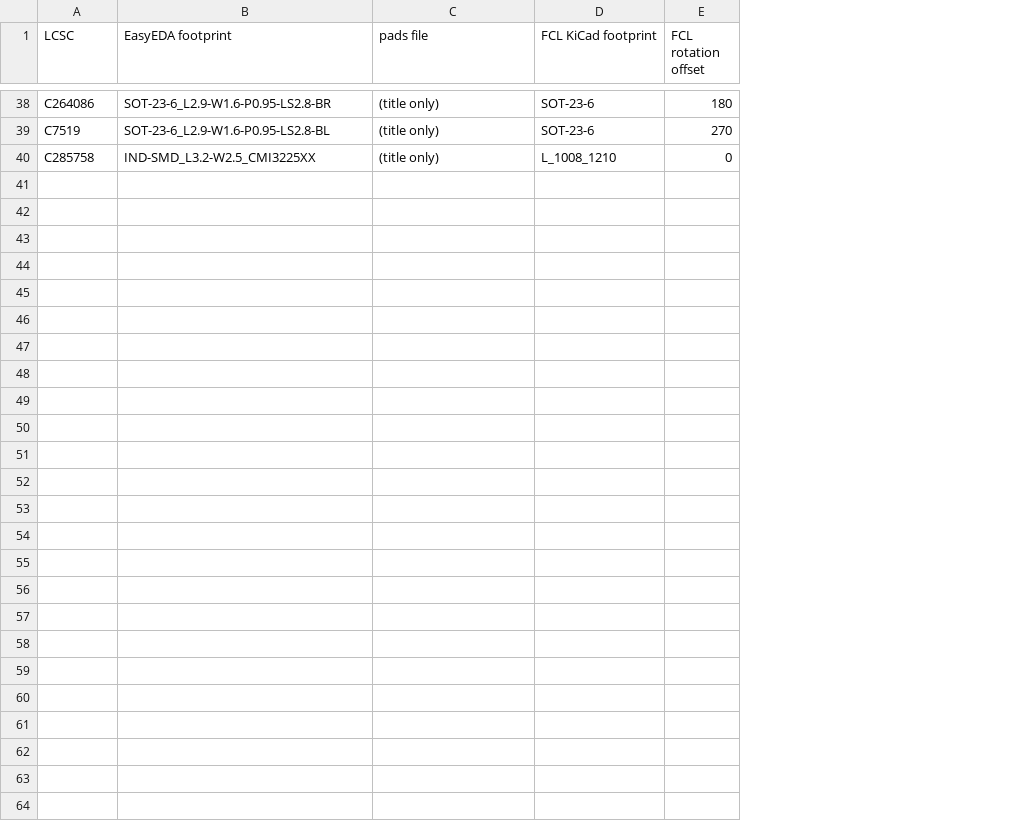
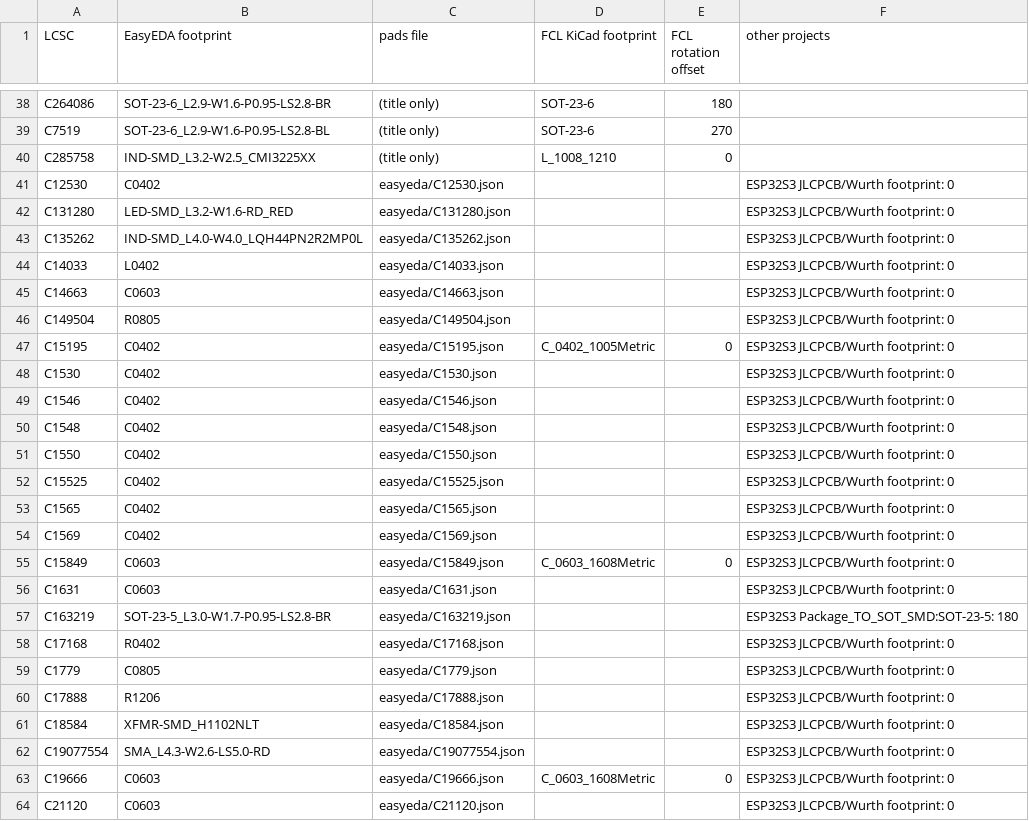
Before and after one commit to jharvey/FPGA_CAM-LCD, a CSV file: tools/jlc_cache/index.csv, drawn as a sheet; only a part is shown, gaps mark what is left out; the diff covers the shown part only; the diff names each change by its address in the sheet, - before the commit and + after, or states it on an @@ line.

```diff
--- a/tools/jlc_cache/index.csv
+++ b/tools/jlc_cache/index.csv
+column F (other projects), empty
+row 41: C12530 | C0402 | easyeda/C12530.json |  |  | ESP32S3 JLCPCB/Wurth footprint: 0
+row 42: C131280 | LED-SMD_L3.2-W1.6-RD_RED | easyeda/C131280.json |  |  | ESP32S3 JLCPCB/Wurth footprint: 0
+row 43: C135262 | IND-SMD_L4.0-W4.0_LQH44PN2R2MP0L | easyeda/C135262.json |  |  | ESP32S3 JLCPCB/Wurth footprint: 0
+row 44: C14033 | L0402 | easyeda/C14033.json |  |  | ESP32S3 JLCPCB/Wurth footprint: 0
+row 45: C14663 | C0603 | easyeda/C14663.json |  |  | ESP32S3 JLCPCB/Wurth footprint: 0
+row 46: C149504 | R0805 | easyeda/C149504.json |  |  | ESP32S3 JLCPCB/Wurth footprint: 0
+row 47: C15195 | C0402 | easyeda/C15195.json | C_0402_1005Metric | 0 | ESP32S3 JLCPCB/Wurth footprint: 0
+row 48: C1530 | C0402 | easyeda/C1530.json |  |  | ESP32S3 JLCPCB/Wurth footprint: 0
+row 49: C1546 | C0402 | easyeda/C1546.json |  |  | ESP32S3 JLCPCB/Wurth footprint: 0
+row 50: C1548 | C0402 | easyeda/C1548.json |  |  | ESP32S3 JLCPCB/Wurth footprint: 0
+row 51: C1550 | C0402 | easyeda/C1550.json |  |  | ESP32S3 JLCPCB/Wurth footprint: 0
+row 52: C15525 | C0402 | easyeda/C15525.json |  |  | ESP32S3 JLCPCB/Wurth footprint: 0
+row 53: C1565 | C0402 | easyeda/C1565.json |  |  | ESP32S3 JLCPCB/Wurth footprint: 0
+row 54: C1569 | C0402 | easyeda/C1569.json |  |  | ESP32S3 JLCPCB/Wurth footprint: 0
+row 55: C15849 | C0603 | easyeda/C15849.json | C_0603_1608Metric | 0 | ESP32S3 JLCPCB/Wurth footprint: 0
+row 56: C1631 | C0603 | easyeda/C1631.json |  |  | ESP32S3 JLCPCB/Wurth footprint: 0
+row 57: C163219 | SOT-23-5_L3.0-W1.7-P0.95-LS2.8-BR | easyeda/C163219.json |  |  | ESP32S3 Package_TO_SOT_SMD:SOT-23-5: 180
+row 58: C17168 | R0402 | easyeda/C17168.json |  |  | ESP32S3 JLCPCB/Wurth footprint: 0
+row 59: C1779 | C0805 | easyeda/C1779.json |  |  | ESP32S3 JLCPCB/Wurth footprint: 0
+row 60: C17888 | R1206 | easyeda/C17888.json |  |  | ESP32S3 JLCPCB/Wurth footprint: 0
+row 61: C18584 | XFMR-SMD_H1102NLT | easyeda/C18584.json |  |  | ESP32S3 JLCPCB/Wurth footprint: 0
+row 62: C19077554 | SMA_L4.3-W2.6-LS5.0-RD | easyeda/C19077554.json |  |  | ESP32S3 JLCPCB/Wurth footprint: 0
+row 63: C19666 | C0603 | easyeda/C19666.json | C_0603_1608Metric | 0 | ESP32S3 JLCPCB/Wurth footprint: 0
+row 64: C21120 | C0603 | easyeda/C21120.json |  |  | ESP32S3 JLCPCB/Wurth footprint: 0
```
Also changed, not shown: 1 edited cell elsewhere in this file, 51 other files.
